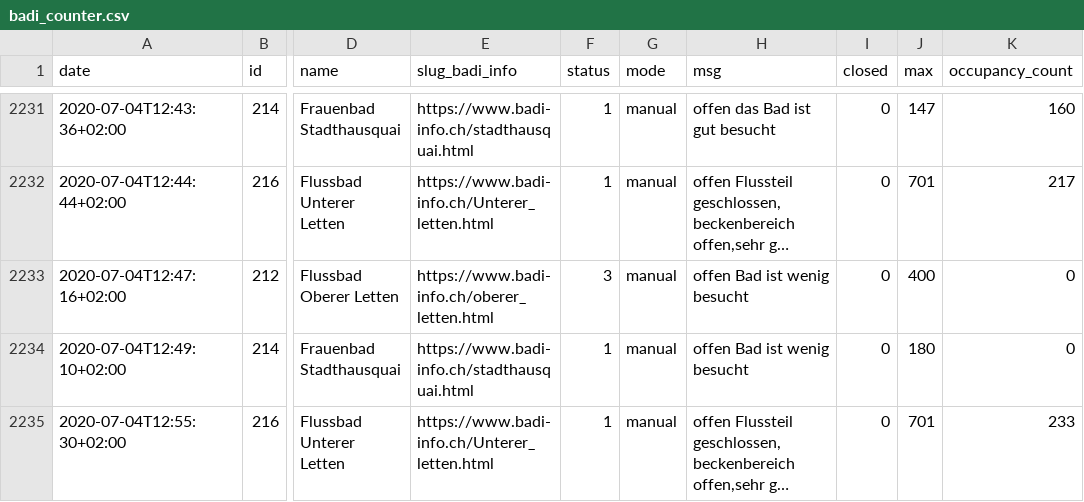
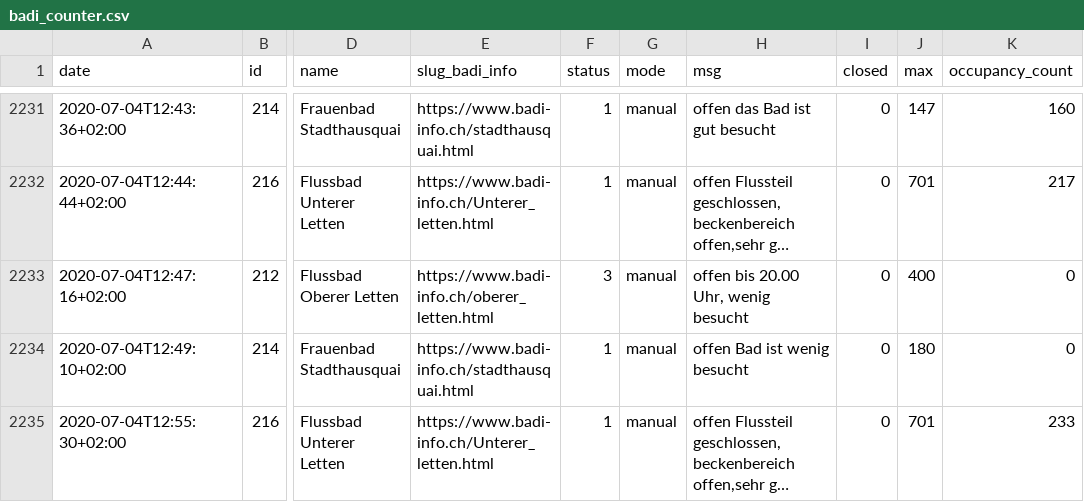
Before and after one commit to opendatazurich/opendatazurich.github.io, a CSV file: automation/badi-counter/badi_counter.csv, drawn as a sheet; only a part is shown, gaps mark what is left out; long unchanged cells end in …; the diff names each change by its address in the sheet, - before the commit and + after, or states it on an @@ line.

Commit message:
Update badi_counter.csv with latest data

```diff
--- a/automation/badi-counter/badi_counter.csv
+++ b/automation/badi-counter/badi_counter.csv
-H2233 (msg): offen Bad ist wenig besucht
+H2233 (msg): offen bis 20.00 Uhr, wenig besucht
```
